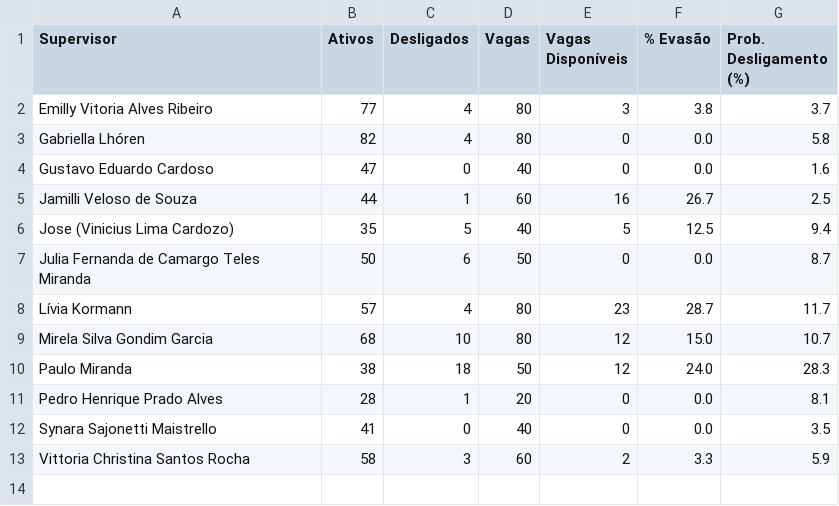
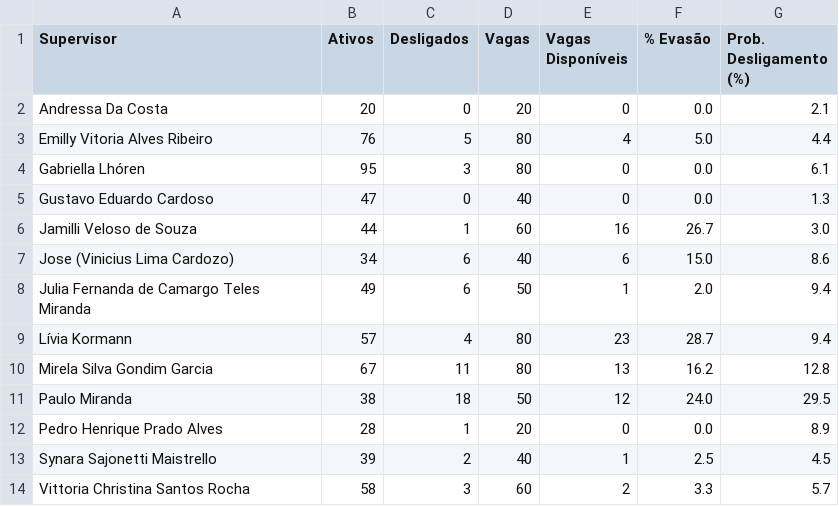
Before and after one commit to ProgramaFuturoCientista/relatorio-pfc, a CSV file: evasao_por_supervisor.csv, drawn as a sheet.

```diff
--- a/evasao_por_supervisor.csv
+++ b/evasao_por_supervisor.csv
@@ -1,13 +1,14 @@
 Supervisor,Ativos,Desligados,Vagas,Vagas Disponíveis,% Evasão,Prob. Desligamento (%)
-Emilly Vitoria Alves Ribeiro,77,4,80,3,3.8,3.7
-Gabriella Lhóren,82,4,80,0,0.0,5.8
-Gustavo Eduardo Cardoso,47,0,40,0,0.0,1.6
-Jamilli Veloso de Souza,44,1,60,16,26.7,2.5
-Jose (Vinicius Lima Cardozo),35,5,40,5,12.5,9.4
-Julia Fernanda de Camargo Teles Miranda,50,6,50,0,0.0,8.7
-Lívia Kormann,57,4,80,23,28.7,11.7
-Mirela Silva Gondim Garcia,68,10,80,12,15.0,10.7
-Paulo Miranda,38,18,50,12,24.0,28.3
-Pedro Henrique Prado Alves,28,1,20,0,0.0,8.1
-Synara Sajonetti Maistrello,41,0,40,0,0.0,3.5
-Vittoria Christina Santos Rocha,58,3,60,2,3.3,5.9
+Andressa Da Costa,20,0,20,0,0.0,2.1
+Emilly Vitoria Alves Ribeiro,76,5,80,4,5.0,4.4
+Gabriella Lhóren,95,3,80,0,0.0,6.1
+Gustavo Eduardo Cardoso,47,0,40,0,0.0,1.3
+Jamilli Veloso de Souza,44,1,60,16,26.7,3.0
+Jose (Vinicius Lima Cardozo),34,6,40,6,15.0,8.6
+Julia Fernanda de Camargo Teles Miranda,49,6,50,1,2.0,9.4
+Lívia Kormann,57,4,80,23,28.7,9.4
+Mirela Silva Gondim Garcia,67,11,80,13,16.2,12.8
+Paulo Miranda,38,18,50,12,24.0,29.5
+Pedro Henrique Prado Alves,28,1,20,0,0.0,8.9
+Synara Sajonetti Maistrello,39,2,40,1,2.5,4.5
+Vittoria Christina Santos Rocha,58,3,60,2,3.3,5.7
```
Also changed, not shown: evasao_por_cidade.csv, evasao_por_turma.csv, 5 other files.
